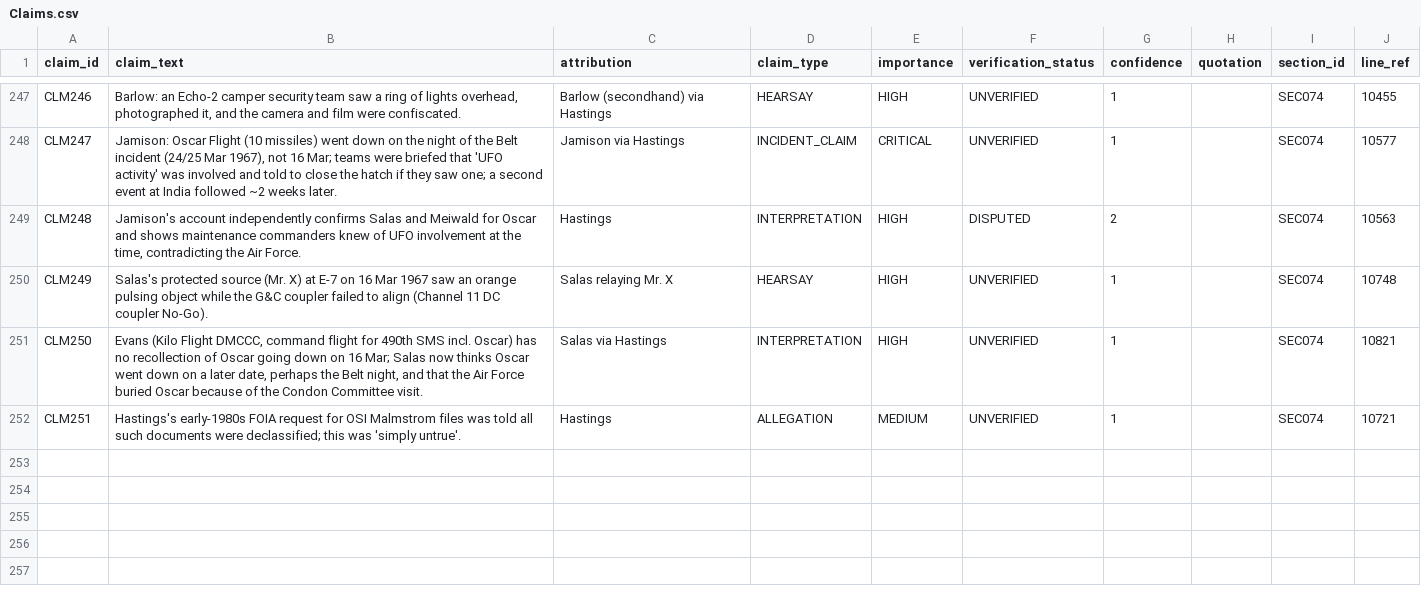
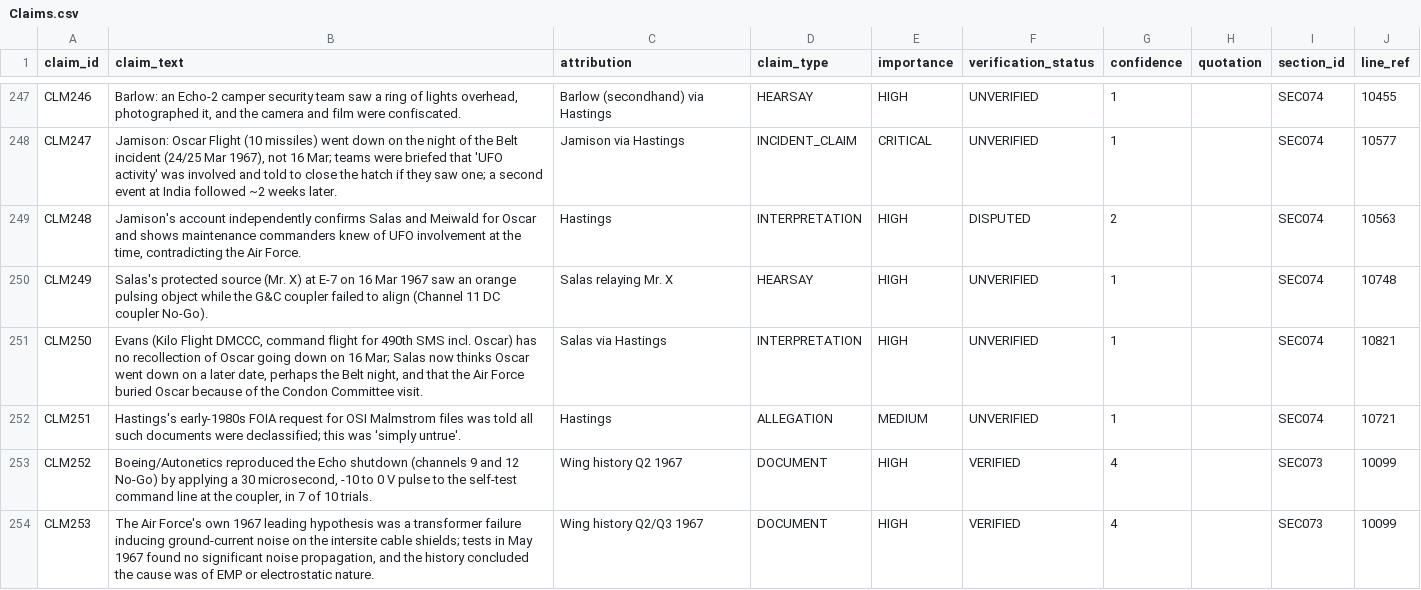
Before and after one commit to l0ophole/book-research, a CSV file: research/database/csv/Claims.csv, drawn as a sheet; only a part is shown, gaps mark what is left out; the diff names each change by its address in the sheet, - before the commit and + after, or states it on an @@ line.

```diff
--- a/research/database/csv/Claims.csv
+++ b/research/database/csv/Claims.csv
+row 253: CLM252 | Boeing/Autonetics reproduced the Echo shutdown (channels 9 and 12 No-Go) by applying a 30 microsecond, -10 to 0 V pulse to the self-test command line at the coupler, in 7 of 10 trials. | Wing history Q2 1967 | DOCUMENT | HIGH | VERIFIED | 4 |  | SEC073 | 10099
+row 254: CLM253 | The Air Force's own 1967 leading hypothesis was a transformer failure inducing ground-current noise on the intersite cable shields; tests in May 1967 found no significant noise propagation, and the history concluded the cause was of EMP or electrostatic nature. | Wing history Q2/Q3 1967 | DOCUMENT | HIGH | VERIFIED | 4 |  | SEC073 | 10099
```
Also changed, not shown: research/database/csv/Document_Claim_Links.csv, research/database/csv/Evidence_Records.csv, 25 other files.
